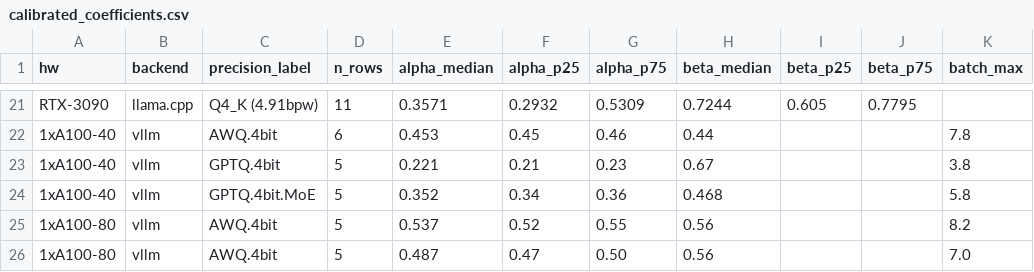
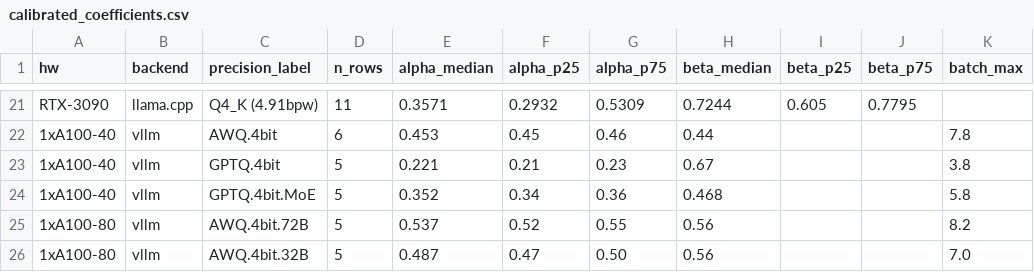
Before and after one commit to dedanimalfarm/llm-inference-emulator, a CSV file: results/calibrated_coefficients.csv, drawn as a sheet; only a part is shown, gaps mark what is left out; the diff names each change by its address in the sheet, - before the commit and + after, or states it on an @@ line.

```diff
--- a/results/calibrated_coefficients.csv
+++ b/results/calibrated_coefficients.csv
-C25 (precision_label): AWQ.4bit
+C25 (precision_label): AWQ.4bit.72B
-C26 (precision_label): AWQ.4bit
+C26 (precision_label): AWQ.4bit.32B
```
Also changed, not shown: 1 other file.
